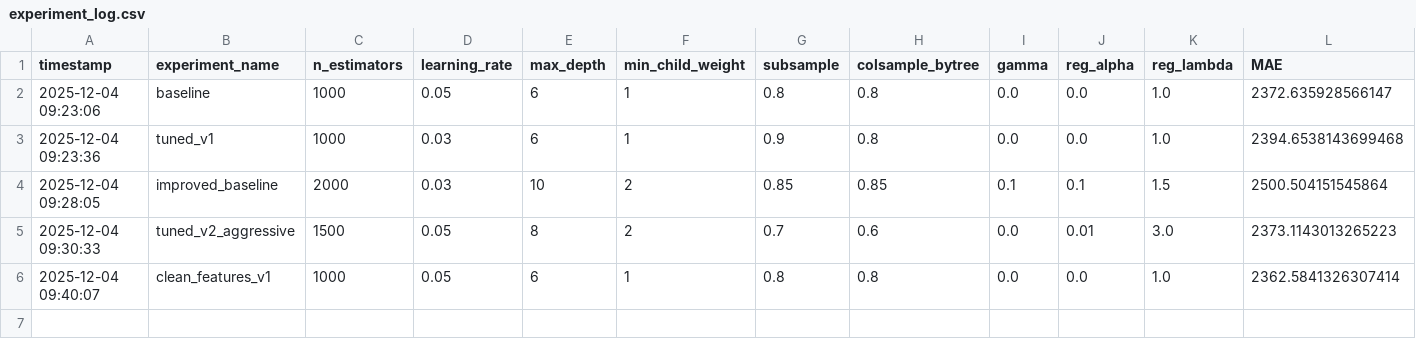
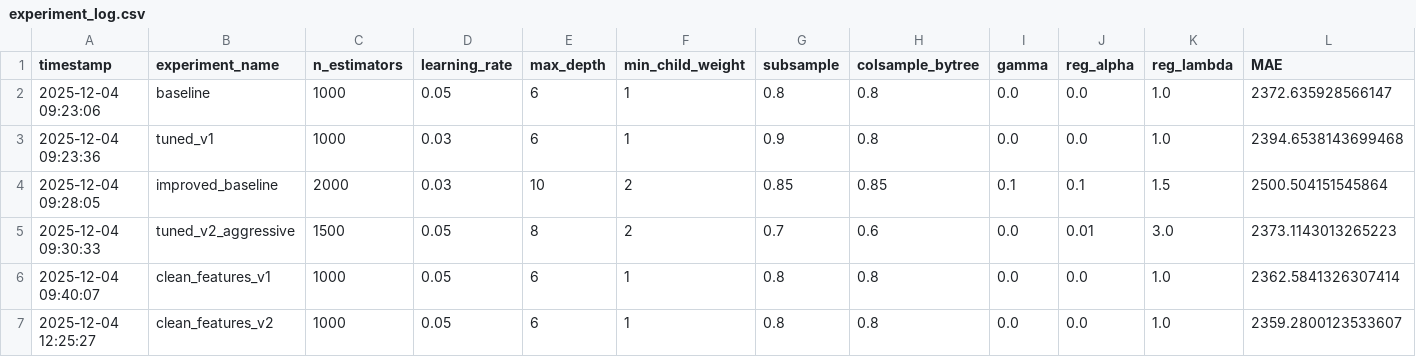
Before and after one commit to eunjeong0911/Property-recommend, a CSV file: apps/reco/models/월세_price_model/experiments/experiment_log.csv, drawn as a sheet; only a part is shown; rows hold the shown columns only; the diff names each change by its address in the sheet, - before the commit and + after, or states it on an @@ line.

```diff
--- a/apps/reco/models/월세_price_model/experiments/experiment_log.csv
+++ b/apps/reco/models/월세_price_model/experiments/experiment_log.csv
+row 7: 2025-12-04 12:25:27 | clean_features_v2 | 1000 | 0.05 | 6 | 1 | 0.8 | 0.8 | 0.0 | 0.0 | 1.0 | 2359.2800123533607
```
Also changed, not shown: 1 other file.
